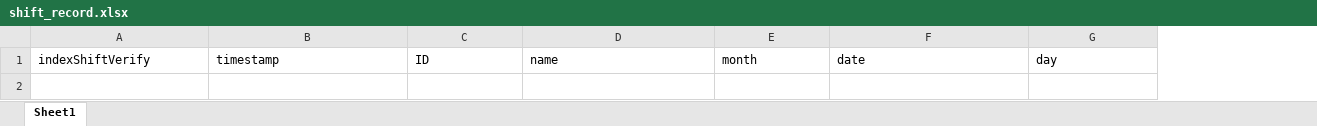
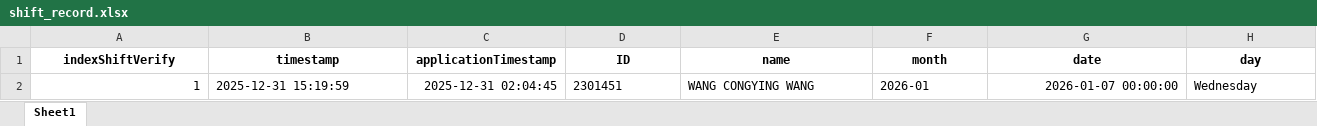
Before and after one commit to cyinggg/POD_StudentTalentWeb, an Excel workbook: data/shift_record.xlsx, sheet Sheet1, drawn as a sheet; only a part is shown; values as stored, in another font and other column widths than the file's, no borders; addresses are those after the commit; rows hold the shown columns only; the diff covers the shown part only; the diff names each change by its address in the sheet, - before the commit and + after, or states it on an @@ line.

```diff
--- a/data/shift_record.xlsx (sheet Sheet1)
+++ b/data/shift_record.xlsx (sheet Sheet1)
+column C (applicationTimestamp), empty
@@ A1:B1 bold: off → on, alignment: left → center @@
@@ D1:H1 bold: off → on, alignment: left → center @@
+row 2: 1 | 2025-12-31 15:19:59 | 2025-12-31 02:04:45 | 2301451 | WANG CONGYING WANG | 2026-01 | 2026-01-07 00:00:00 | Wednesday
```
Also changed, not shown: cell formats elsewhere in this sheet, data/account.xlsx, data/shift_application.xlsx, 10 other files.
